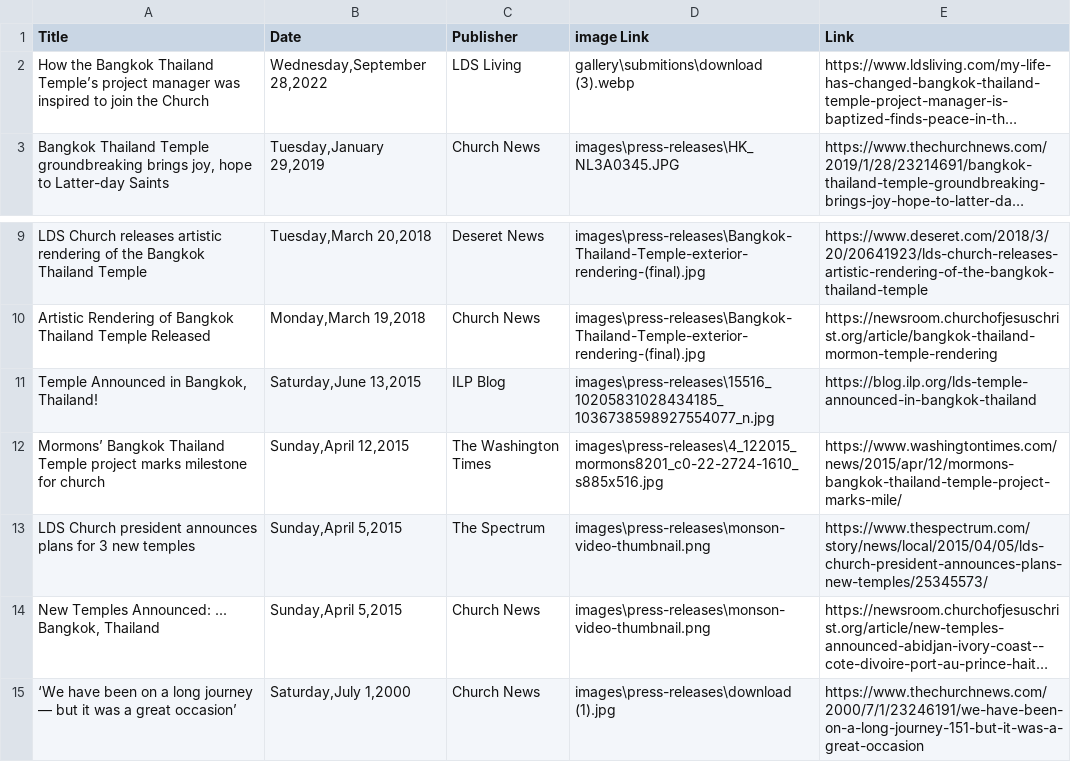
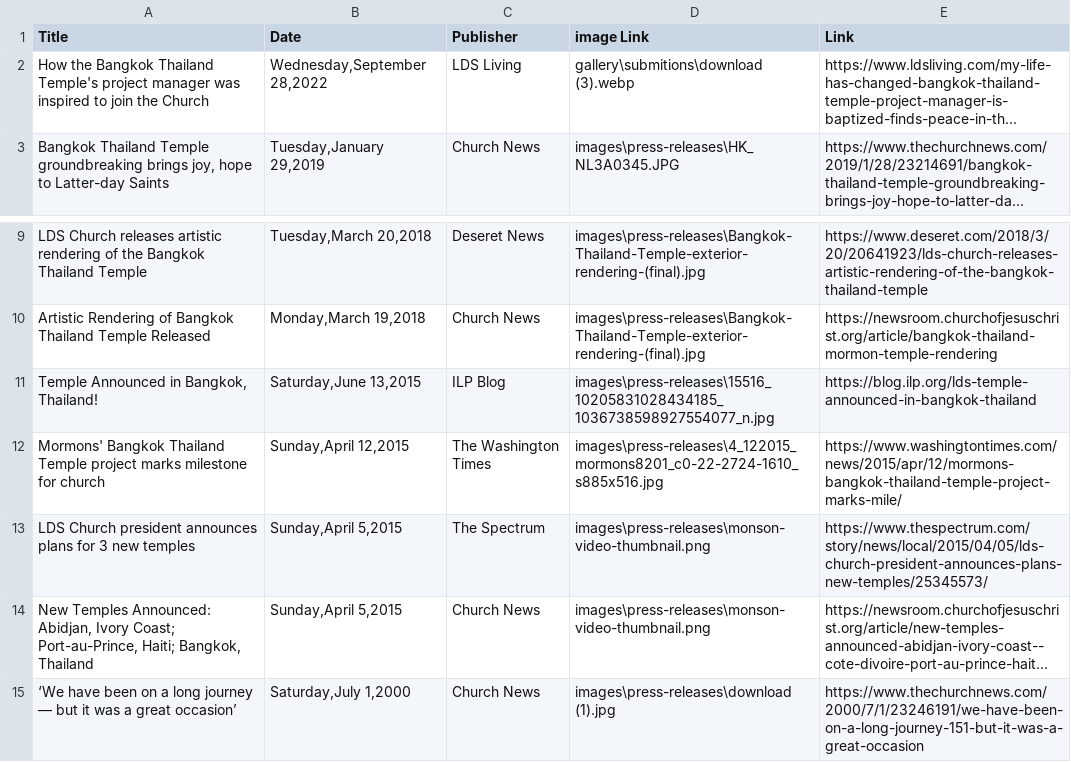
Before and after one commit to elderjaredjohnson/ThailandBangkokTempleWeb, a CSV file: database/media-coverage.csv, drawn as a sheet; only a part is shown, gaps mark what is left out; long unchanged cells end in …; the diff names each change by its address in the sheet, - before the commit and + after, or states it on an @@ line.

```diff
--- a/database/media-coverage.csv
+++ b/database/media-coverage.csv
-A2 (Title): …Bangkok Thailand Temple’s project manager…
+A2 (Title): …Bangkok Thailand Temple's project manager…
-A12 (Title): Mormons’ Bangkok Thailand…
+A12 (Title): Mormons' Bangkok Thailand…
-A14 (Title): …Temples Announced: ... Bangkok, Thailand
+A14 (Title): …Temples Announced: Abidjan, Ivory Coast; Port-au-Prince, Haiti; Bangkok, Thailand
```
Also changed, not shown: 4 other files.
